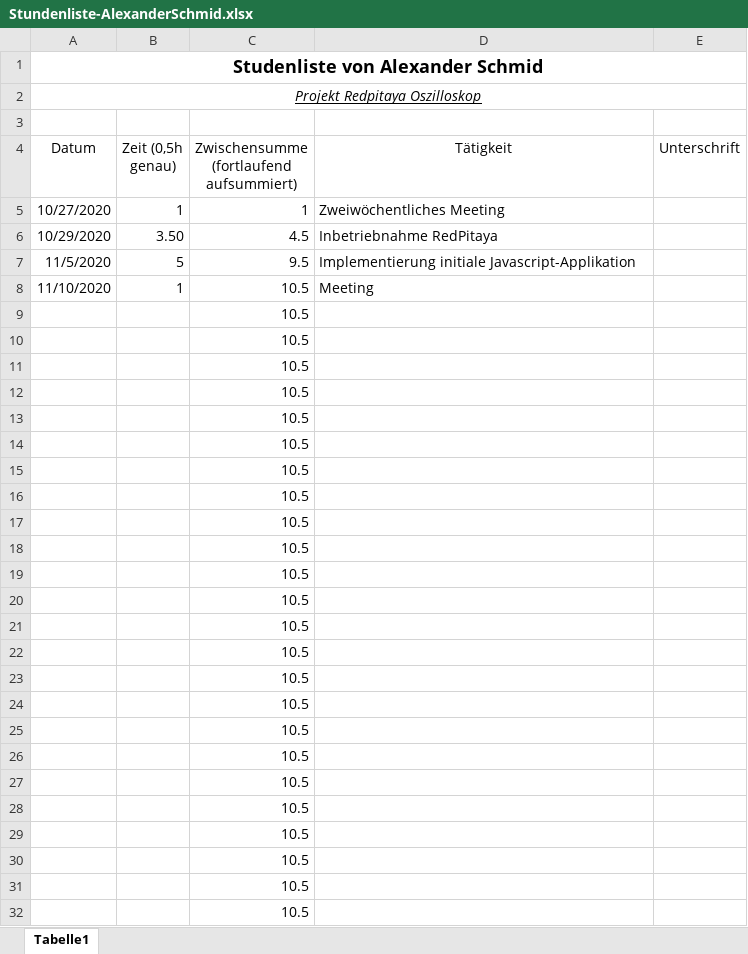
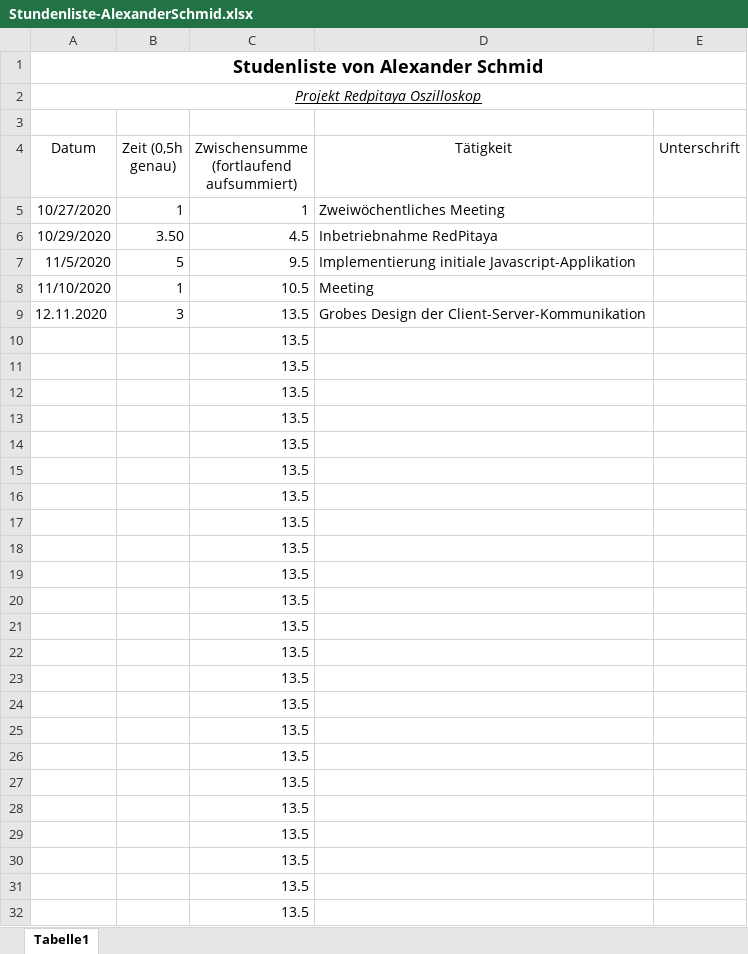
Before and after one commit to cSharpler2946/HSP-RPOSC-Redpitaya-Oszilloskop, an Excel workbook: stundenlisten/Stundenliste-AlexanderSchmid.xlsx, sheet Tabelle1, drawn as a sheet; only a part is shown; values as stored, in another font and other column widths than the file's, no borders; removed rows and columns are numbered as before the commit, all else as after; the diff covers the shown part only; the diff names each change by its address in the sheet, - before the commit and + after, or states it on an @@ line.

Commit message:
Updated hours

```diff
--- a/stundenlisten/Stundenliste-AlexanderSchmid.xlsx (sheet Tabelle1)
+++ b/stundenlisten/Stundenliste-AlexanderSchmid.xlsx (sheet Tabelle1)
-row 9:  |  | 10.5
+row 9: 12.11.2020 | 3 | 13.5 | Grobes Design der Client-Server-Kommunikation
-C10:C32: 10.5
+C10:C32: 13.5
```
Also changed, not shown: 3 edited cells elsewhere in this sheet.
